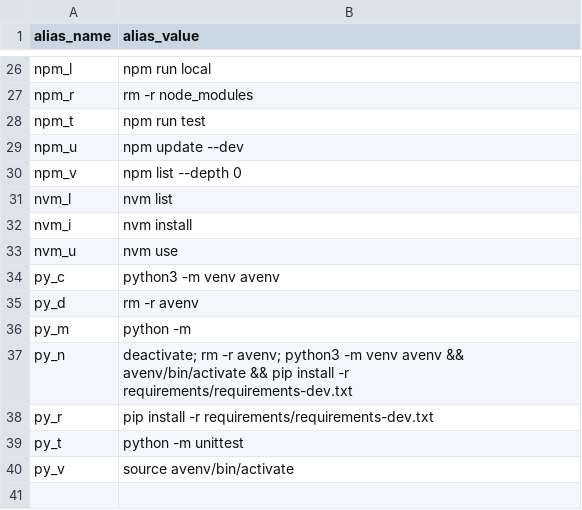
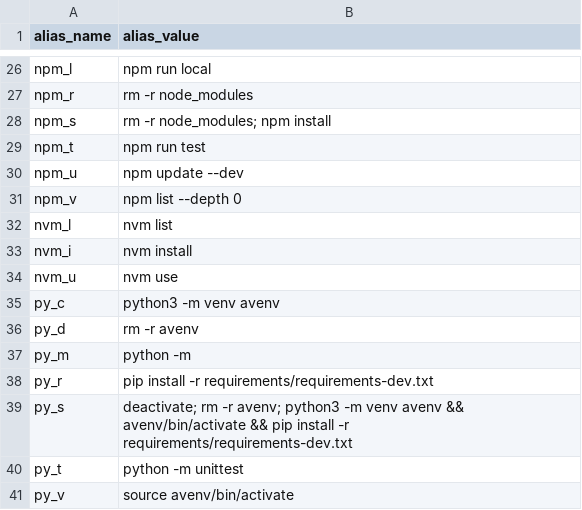
Before and after one commit to rrigato/architecture, a CSV file: shell_config/alias_commands.csv, drawn as a sheet; only a part is shown, gaps mark what is left out; removed rows and columns are numbered as before the commit, all else as after; the diff names each change by its address in the sheet, - before the commit and + after, or states it on an @@ line.

Commit message:
npm setup command

```diff
--- a/shell_config/alias_commands.csv
+++ b/shell_config/alias_commands.csv
+row 28: npm_s | rm -r node_modules; npm install
-row 37: py_n | deactivate; rm -r avenv; python3 -m venv avenv && avenv/bin/activate && pip install -r requirements/requirements-dev.txt
+row 39: py_s | deactivate; rm -r avenv; python3 -m venv avenv && avenv/bin/activate && pip install -r requirements/requirements-dev.txt
```
Also changed, not shown: 2 other files.
